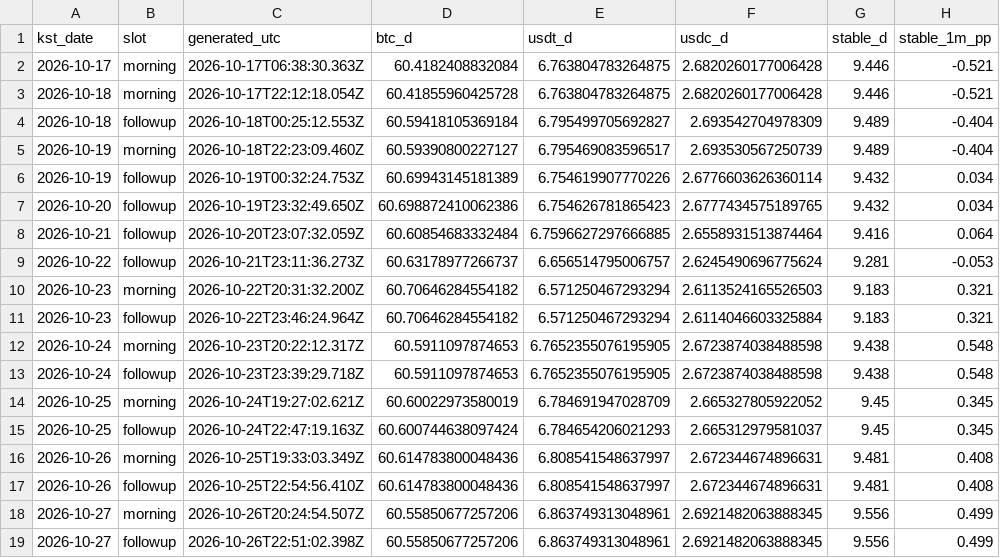
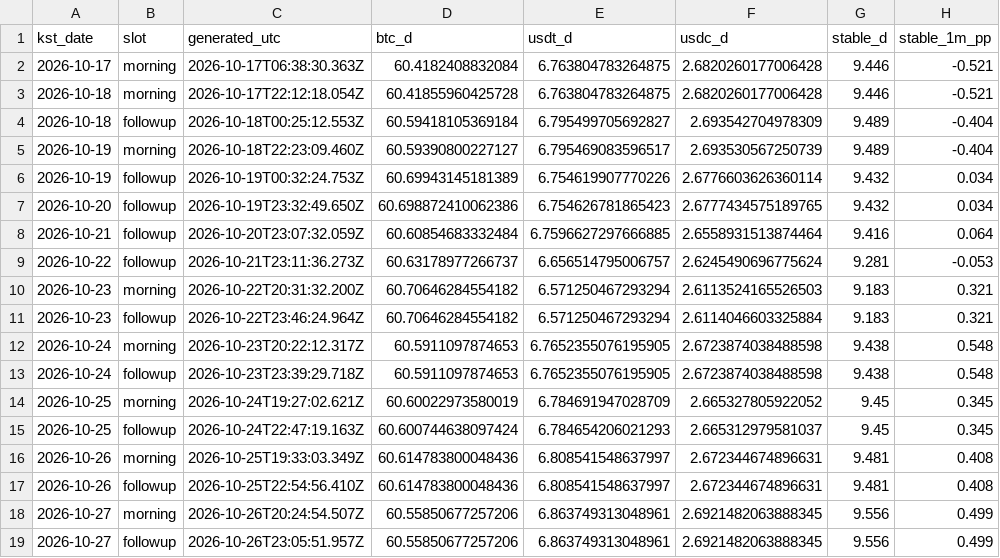
Before and after one commit to tlzkrh1029/daily-crypto-briefing, a CSV file: data/log.csv, drawn as a sheet; only a part is shown; the diff names each change by its address in the sheet, - before the commit and + after, or states it on an @@ line.

```diff
--- a/data/log.csv
+++ b/data/log.csv
-C19 (generated_utc): 2026-10-26T22:51:02.398Z
+C19 (generated_utc): 2026-10-26T23:05:51.957Z
```
Also changed, not shown: 4 other files.
